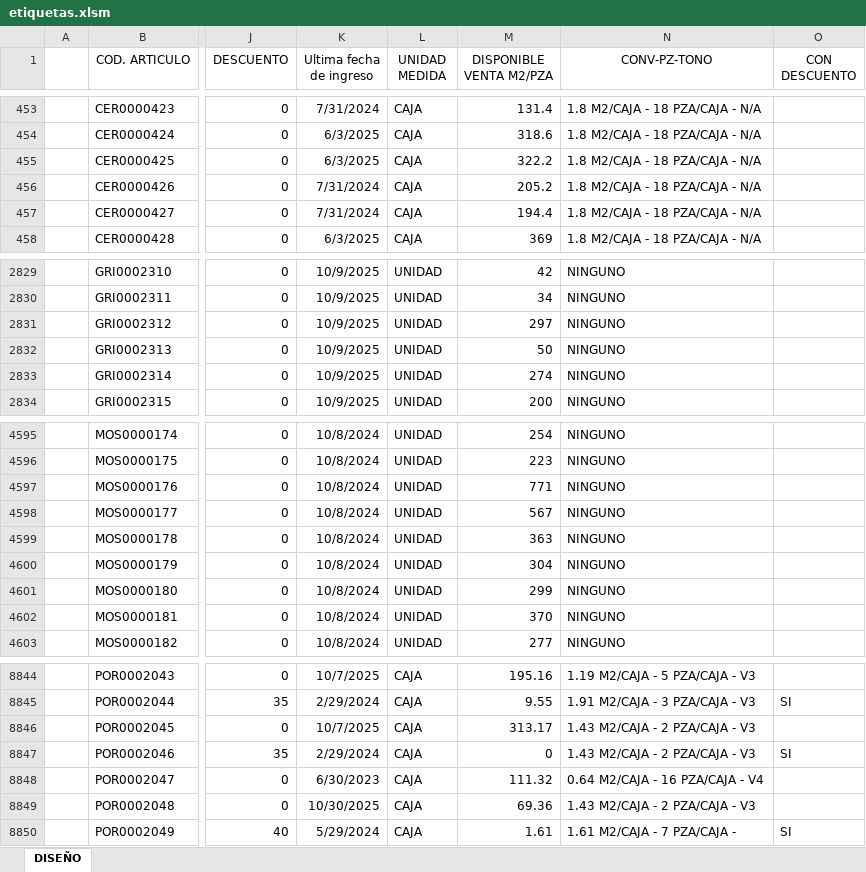
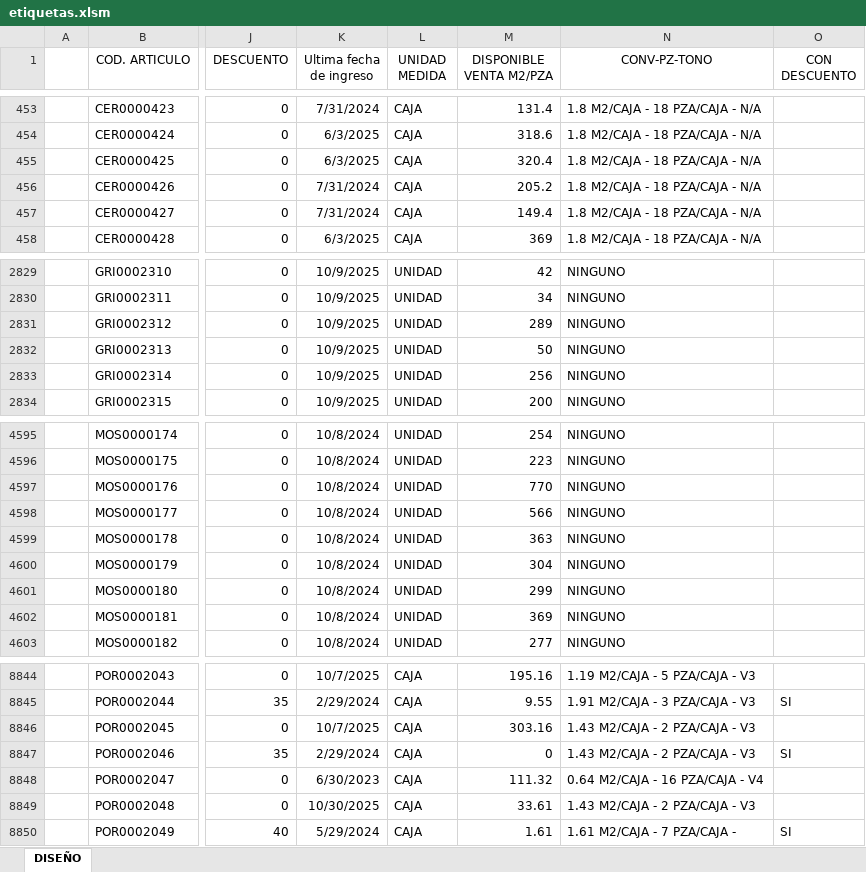
Before and after one commit to Rouchard/tumpar-etiquetas, an Excel workbook: etiquetas.xlsm, sheet DISEÑO, drawn as a sheet; only a part is shown, gaps mark what is left out; values as stored, in another font and other column widths than the file's, no borders; charts and pictures and table styles not drawn; the diff covers the shown part only; the diff names each change by its address in the sheet, - before the commit and + after, or states it on an @@ line.

Commit message:
Actualizacion PROMO cambio de logica en items descontinuados

```diff
--- a/etiquetas.xlsm (sheet DISEÑO)
+++ b/etiquetas.xlsm (sheet DISEÑO)
-M455 (DISPONIBLE VENTA M2/PZA): 322.2
+M455 (DISPONIBLE VENTA M2/PZA): 320.4
-M457 (DISPONIBLE VENTA M2/PZA): 194.4
+M457 (DISPONIBLE VENTA M2/PZA): 149.4
-M2831 (DISPONIBLE VENTA M2/PZA): 297
+M2831 (DISPONIBLE VENTA M2/PZA): 289
-M2833 (DISPONIBLE VENTA M2/PZA): 274
+M2833 (DISPONIBLE VENTA M2/PZA): 256
-M4597 (DISPONIBLE VENTA M2/PZA): 771
+M4597 (DISPONIBLE VENTA M2/PZA): 770
-M4598 (DISPONIBLE VENTA M2/PZA): 567
+M4598 (DISPONIBLE VENTA M2/PZA): 566
-M4602 (DISPONIBLE VENTA M2/PZA): 370
+M4602 (DISPONIBLE VENTA M2/PZA): 369
-M8846 (DISPONIBLE VENTA M2/PZA): 313.17
+M8846 (DISPONIBLE VENTA M2/PZA): 303.16
-M8849 (DISPONIBLE VENTA M2/PZA): 69.36
+M8849 (DISPONIBLE VENTA M2/PZA): 33.61
```
Also changed, not shown: 42 edited cells elsewhere in this sheet, 2 other files.
